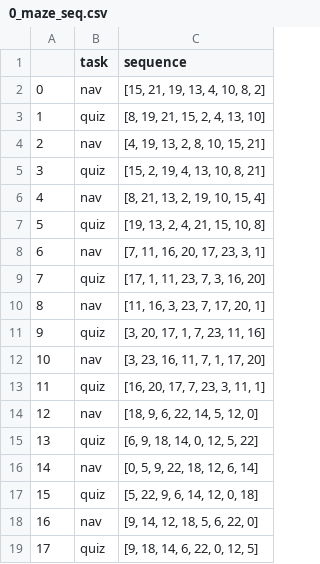
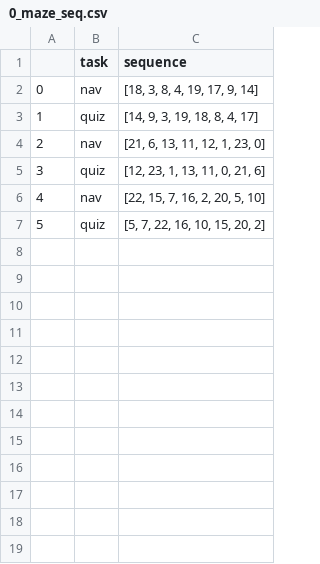
Before and after one commit to aprilluo0421/MazeGame-Paradigm, a CSV file: config/0_maze_seq.csv, drawn as a sheet; removed rows and columns are numbered as before the commit, all else as after; the diff names each change by its address in the sheet, - before the commit and + after, or states it on an @@ line.

```diff
--- a/config/0_maze_seq.csv
+++ b/config/0_maze_seq.csv
-C2 (sequence): [15, 21, 19, 13, 4, 10, 8, 2]
+C2 (sequence): [18, 3, 8, 4, 19, 17, 9, 14]
-C3 (sequence): [8, 19, 21, 15, 2, 4, 13, 10]
+C3 (sequence): [14, 9, 3, 19, 18, 8, 4, 17]
-row 4: 2 | nav | [4, 19, 13, 2, 8, 10, 15, 21]
-row 5: 3 | quiz | [15, 2, 19, 4, 13, 10, 8, 21]
-row 6: 4 | nav | [8, 21, 13, 2, 19, 10, 15, 4]
-row 7: 5 | quiz | [19, 13, 2, 4, 21, 15, 10, 8]
@@ column A renumbered between rows 4 and 7 @@
-C4 (sequence): [7, 11, 16, 20, 17, 23, 3, 1]
+C4 (sequence): [21, 6, 13, 11, 12, 1, 23, 0]
-C5 (sequence): [17, 1, 11, 23, 7, 3, 16, 20]
+C5 (sequence): [12, 23, 1, 13, 11, 0, 21, 6]
-row 10: 8 | nav | [11, 16, 3, 23, 7, 17, 20, 1]
-row 11: 9 | quiz | [3, 20, 17, 1, 7, 23, 11, 16]
-row 12: 10 | nav | [3, 23, 16, 11, 7, 1, 17, 20]
-row 13: 11 | quiz | [16, 20, 17, 7, 23, 3, 11, 1]
-C6 (sequence): [18, 9, 6, 22, 14, 5, 12, 0]
+C6 (sequence): [22, 15, 7, 16, 2, 20, 5, 10]
-C7 (sequence): [6, 9, 18, 14, 0, 12, 5, 22]
+C7 (sequence): [5, 7, 22, 16, 10, 15, 20, 2]
-row 16: 14 | nav | [0, 5, 9, 22, 18, 12, 6, 14]
-row 17: 15 | quiz | [5, 22, 9, 6, 14, 12, 0, 18]
-row 18: 16 | nav | [9, 14, 12, 18, 5, 6, 22, 0]
-row 19: 17 | quiz | [9, 18, 14, 6, 22, 0, 12, 5]
```
Also changed, not shown: config/0_maze_themes.csv, 14 other files.
